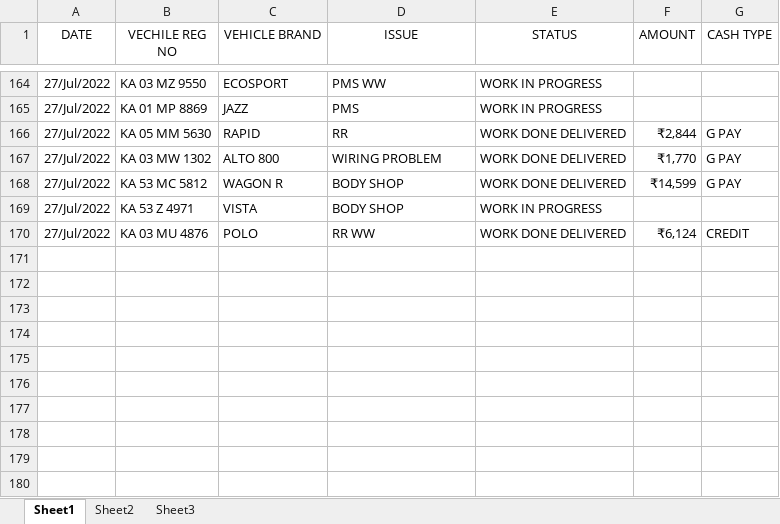
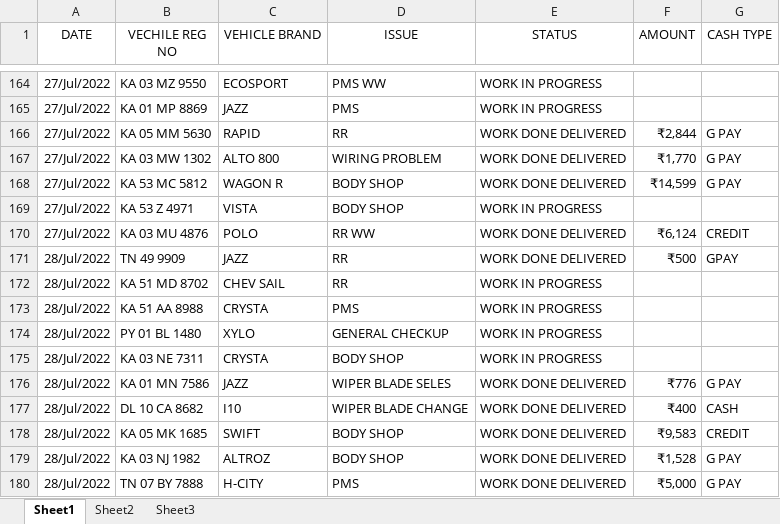
Before and after one commit to pragathi2016/stream, an Excel workbook: cars.xlsx, sheet Sheet1, drawn as a sheet; only a part is shown, gaps mark what is left out; values as stored, in another font and other column widths than the file's, no borders; the diff names each change by its address in the sheet, - before the commit and + after, or states it on an @@ line.

Commit message:
update

```diff
--- a/cars.xlsx (sheet Sheet1)
+++ b/cars.xlsx (sheet Sheet1)
+row 171: 28/Jul/2022 | TN 49 9909 | JAZZ | RR | WORK DONE DELIVERED | ₹500 | GPAY
+row 172: 28/Jul/2022 | KA 51 MD 8702 | CHEV SAIL | RR | WORK IN PROGRESS
+row 173: 28/Jul/2022 | KA 51 AA 8988 | CRYSTA | PMS | WORK IN PROGRESS
+row 174: 28/Jul/2022 | PY 01 BL 1480 | XYLO | GENERAL CHECKUP | WORK IN PROGRESS
+row 175: 28/Jul/2022 | KA 03 NE 7311 | CRYSTA | BODY SHOP | WORK IN PROGRESS
+row 176: 28/Jul/2022 | KA 01 MN 7586 | JAZZ | WIPER BLADE SELES | WORK DONE DELIVERED | ₹776 | G PAY
+row 177: 28/Jul/2022 | DL 10 CA 8682 | I10 | WIPER BLADE CHANGE | WORK DONE DELIVERED | ₹400 | CASH
+row 178: 28/Jul/2022 | KA 05 MK 1685 | SWIFT | BODY SHOP | WORK DONE DELIVERED | ₹9,583 | CREDIT
+row 179: 28/Jul/2022 | KA 03 NJ 1982 | ALTROZ | BODY SHOP | WORK DONE DELIVERED | ₹1,528 | G PAY
+row 180: 28/Jul/2022 | TN 07 BY 7888 | H-CITY | PMS | WORK DONE DELIVERED | ₹5,000 | G PAY
```
